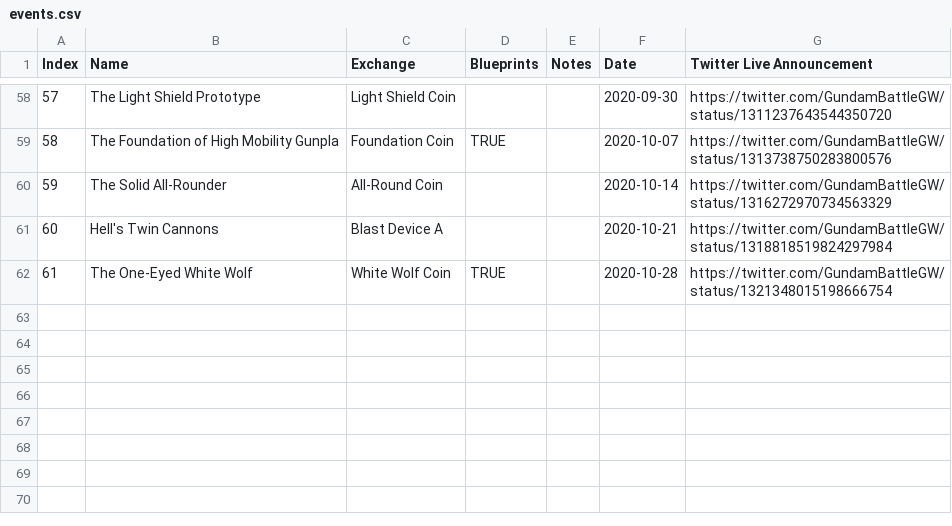
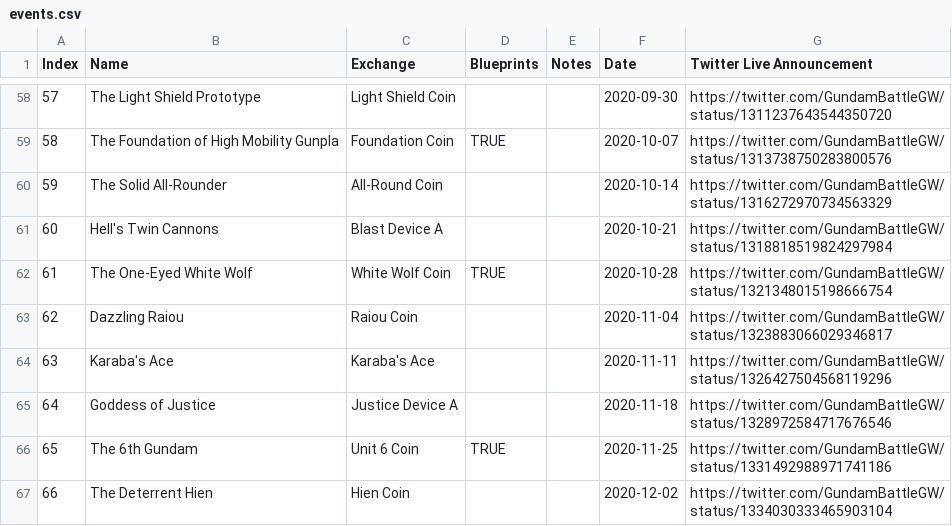
Before and after one commit to gbgwcalculator/gbgwcalculator.github.io, a CSV file: src/data/csv/events.csv, drawn as a sheet; only a part is shown, gaps mark what is left out; the diff names each change by its address in the sheet, - before the commit and + after, or states it on an @@ line.

```diff
--- a/src/data/csv/events.csv
+++ b/src/data/csv/events.csv
+row 63: 62 | Dazzling Raiou | Raiou Coin |  |  | 2020-11-04 | https://twitter.com/GundamBattleGW/status/1323883066029346817
+row 64: 63 | Karaba's Ace | Karaba's Ace |  |  | 2020-11-11 | https://twitter.com/GundamBattleGW/status/1326427504568119296
+row 65: 64 | Goddess of Justice | Justice Device A |  |  | 2020-11-18 | https://twitter.com/GundamBattleGW/status/1328972584717676546
+row 66: 65 | The 6th Gundam | Unit 6 Coin | TRUE |  | 2020-11-25 | https://twitter.com/GundamBattleGW/status/1331492988971741186
+row 67: 66 | The Deterrent Hien | Hien Coin |  |  | 2020-12-02 | https://twitter.com/GundamBattleGW/status/1334030333465903104
```
Also changed, not shown: src/data/csv/pilots.csv, src/data/csv/series.csv, 18 other files.
